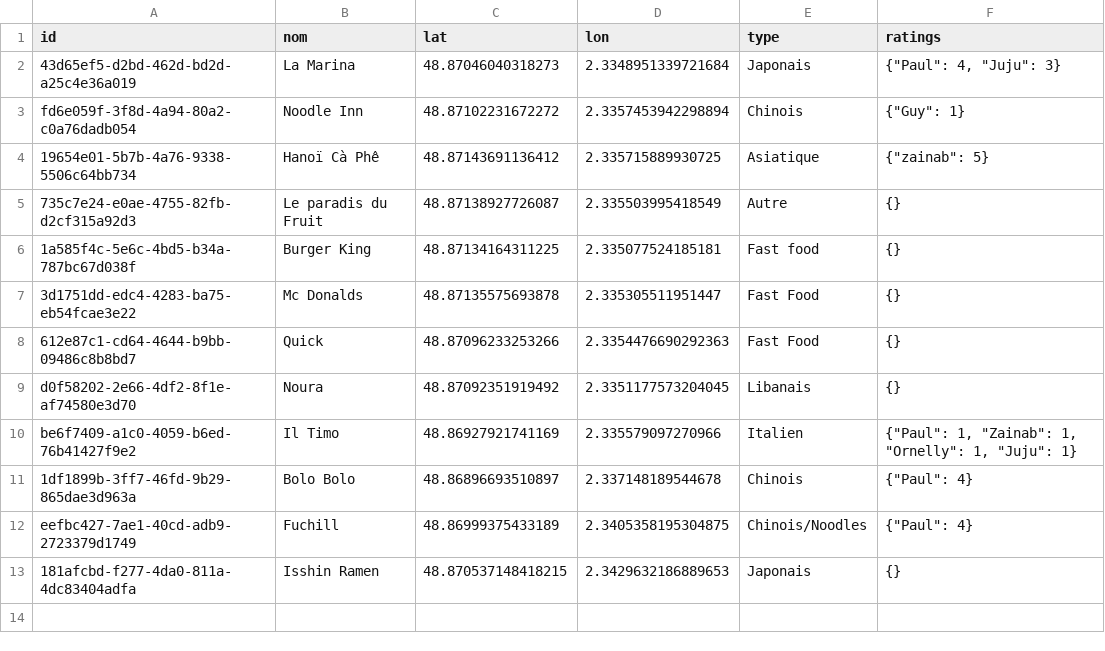
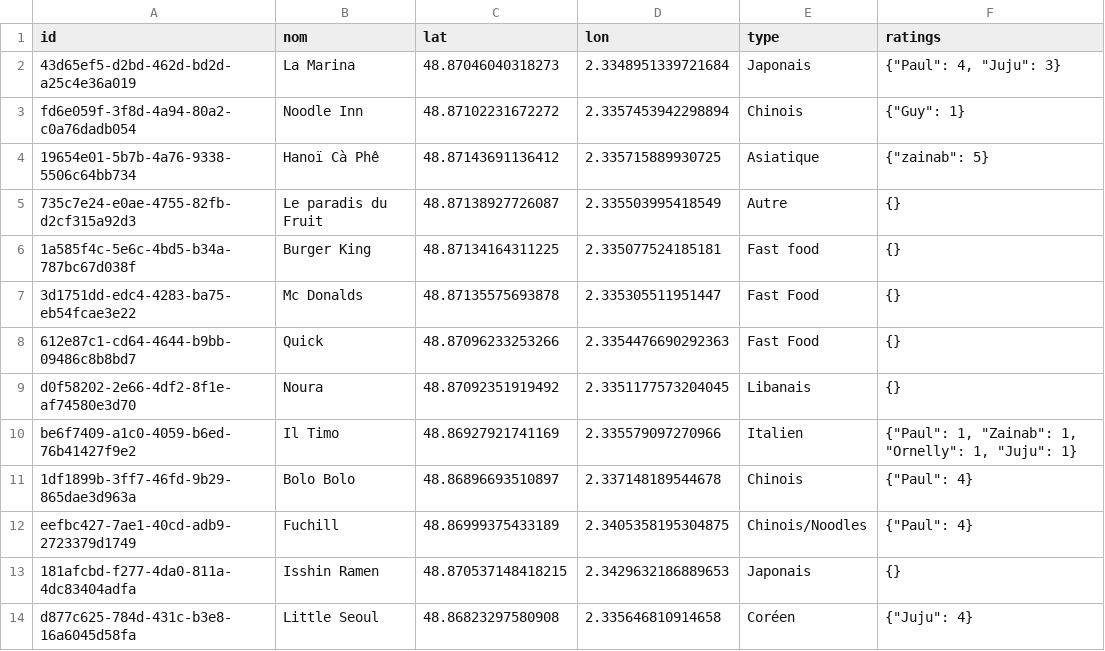
Before and after one commit to Xuoner/cartedejeuners, a CSV file: restaurants.csv, drawn as a sheet.

Commit message:
Ajout/modification de restaurant

```diff
--- a/restaurants.csv
+++ b/restaurants.csv
@@ -13 +13,2 @@ eefbc427-7ae1-40cd-adb9-2723379d1749,Fuchill,48.86999375433189,2.340535819530487
 181afcbd-f277-4da0-811a-4dc83404adfa,Isshin Ramen,48.870537148418215,2.3429632186889653,Japonais,{}
+d877c625-784d-431c-b3e8-16a6045d58fa,Little Seoul,48.86823297580908,2.335646810914658,Coréen,"{""Juju"": 4}"
```
